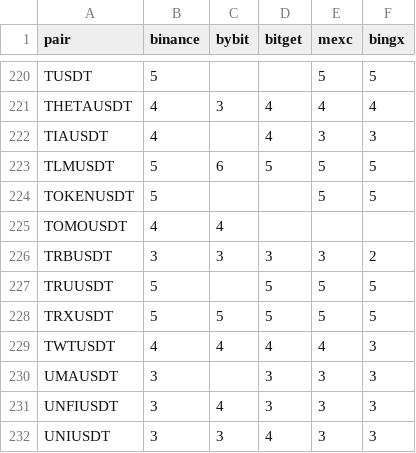
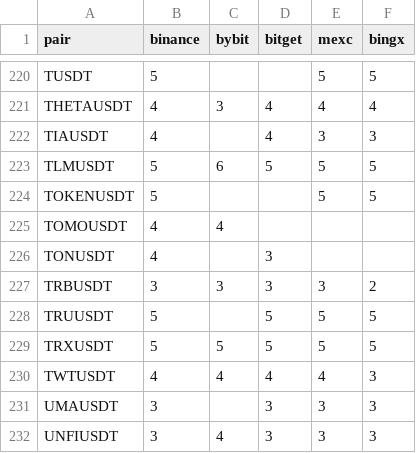
Before and after one commit to thewitcher745/report-generator-v2, a CSV file: precision.csv, drawn as a sheet; only a part is shown, gaps mark what is left out; the shorter side is filled out with more unchanged rows.

Commit message:
FEAT: Added TONUSDT

```diff
--- a/precision.csv
+++ b/precision.csv
@@ -225,2 +225,3 @@ TOKENUSDT,5,,,5,5
 TOMOUSDT,4,4,,,
+TONUSDT,4,,3,,
 TRBUSDT,3,3,3,3,2
```
